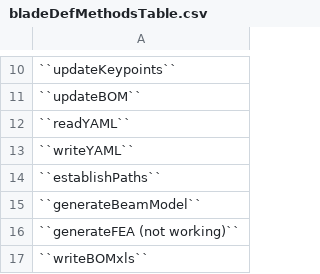
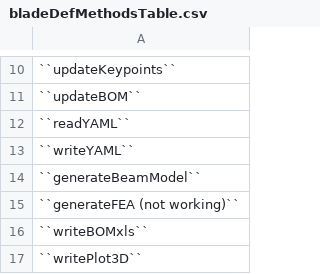
Before and after one commit to sandialabs/NuMAD, a CSV file: docs/user/bladeDefMethodsTable.csv, drawn as a sheet; only a part is shown, gaps mark what is left out; the shorter side is filled out with more unchanged rows.

Commit message:
removed the need to install in DesignCodes. This made the estblishPaths method obsolete and has been removed

```diff
--- a/docs/user/bladeDefMethodsTable.csv
+++ b/docs/user/bladeDefMethodsTable.csv
@@ -13,3 +13,2 @@
 ``writeYAML``
-``establishPaths``
 ``generateBeamModel``
```
Also changed, not shown: 12 other files.
